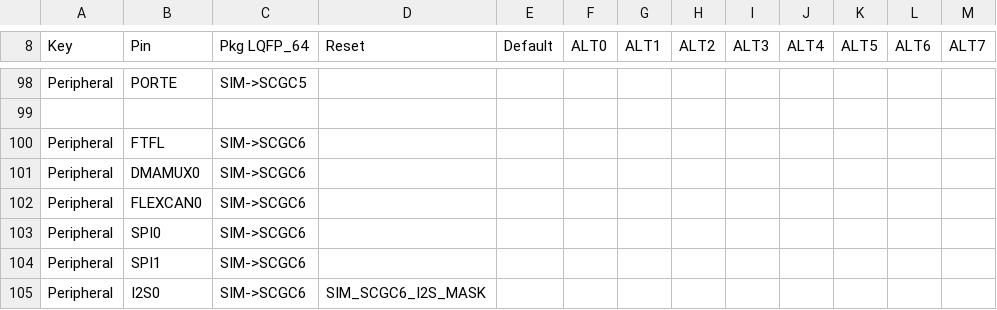
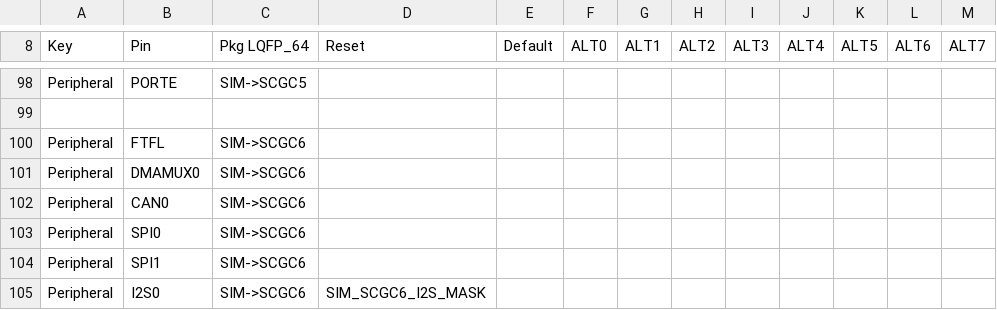
Before and after one commit to podonoghue/usbdm-eclipse-plugins, a CSV file: net.sourceforge.usbdm.deviceEditor/data/MK20D7.csv, drawn as a sheet; only a part is shown, gaps mark what is left out; the diff names each change by its address in the sheet, - before the commit and + after, or states it on an @@ line.

Commit message:
V4.12.1.24 - Corrected instance/port names

```diff
--- a/net.sourceforge.usbdm.deviceEditor/data/MK20D7.csv
+++ b/net.sourceforge.usbdm.deviceEditor/data/MK20D7.csv
-B102 (Pin): FLEXCAN0
+B102 (Pin): CAN0
```
Also changed, not shown: net.sourceforge.usbdm.deviceEditor/data/MK28F15.csv, net.sourceforge.usbdm.deviceEditor/data/MKW41Z4.csv, 3 other files.
